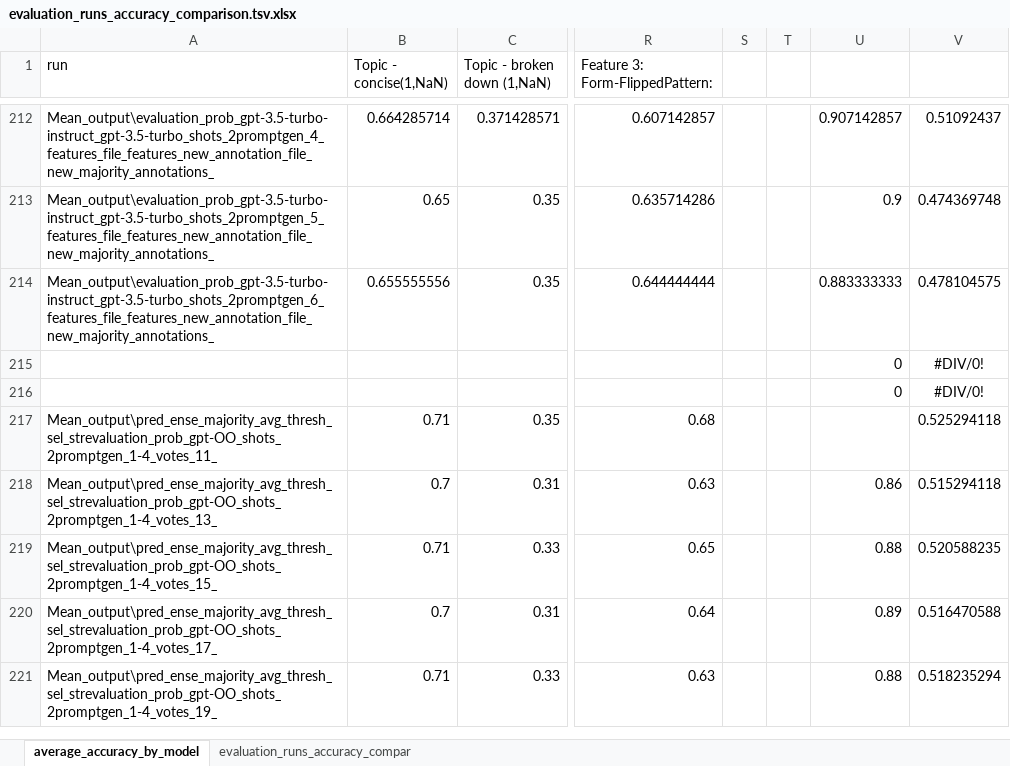
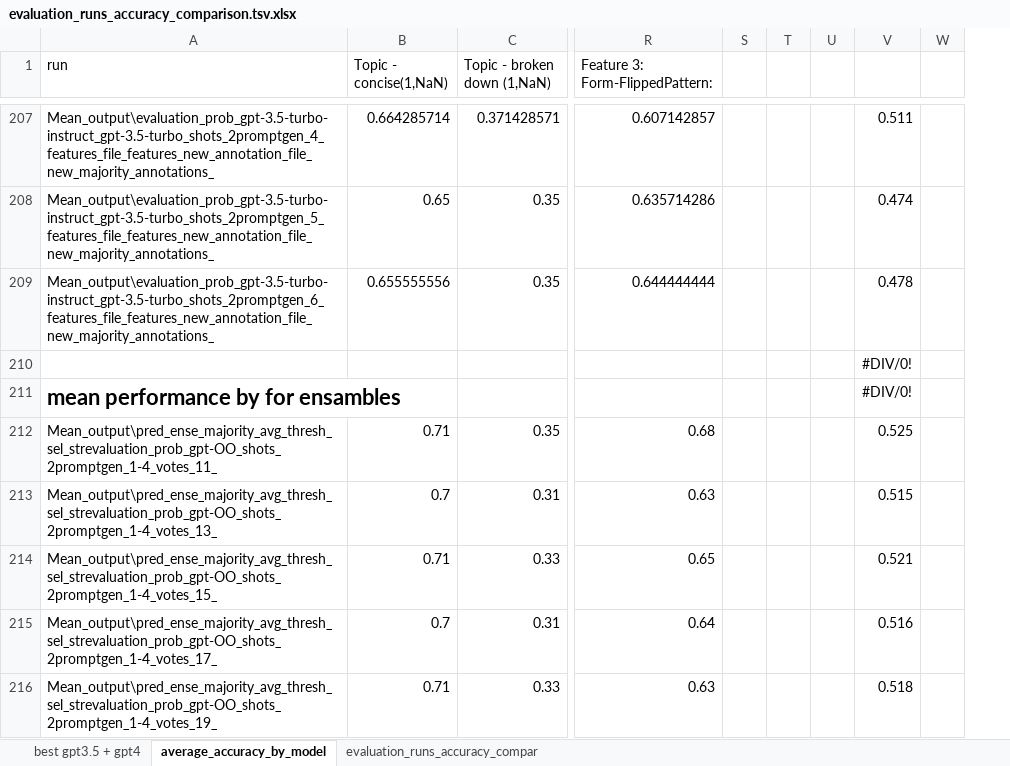
Before and after one commit to DimNeuroLab/prompt_evaluation, an Excel workbook: output/evaluation_runs_accuracy_comparison.tsv.xlsx, sheet average_accuracy_by_model, drawn as a sheet; only a part is shown, gaps mark what is left out; values as stored, in another font and other column widths than the file's, no borders; conditional formats not drawn; removed rows and columns are numbered as before the commit, all else as after; the diff covers the shown part only; the diff names each change by its address in the sheet, - before the commit and + after, or states it on an @@ line.

Commit message:
run with gpt-4

```diff
--- a/output/evaluation_runs_accuracy_comparison.tsv.xlsx (sheet average_accuracy_by_model)
+++ b/output/evaluation_runs_accuracy_comparison.tsv.xlsx (sheet average_accuracy_by_model)
+sheet tab: best gpt3.5 + gpt4
-column S, empty
+column S, empty
+column T, empty
-column U, rows 212-221: 0.907142857 | 0.9 | 0.883333333 | 0 | 0 |  | 0.86 | 0.88 | 0.89 | 0.88
-column V, rows 212-221: 0.51092437 | 0.474369748 | 0.478104575 | #DIV/0! | #DIV/0! | 0.525294118 | 0.515294118 | 0.520588235 | 0.516470588 | 0.518235294
+column V, rows 207-216: 0.511 | 0.474 | 0.478 | #DIV/0! | #DIV/0! | 0.525 | 0.515 | 0.521 | 0.516 | 0.518
+column W, empty
-A211 (run): (empty)
+A211 (run): mean performance by for ensambles
```
Also changed, not shown: 2 added rows, 7 removed rows, 15 edited cells and cell formats elsewhere in this sheet, hidden cells.
